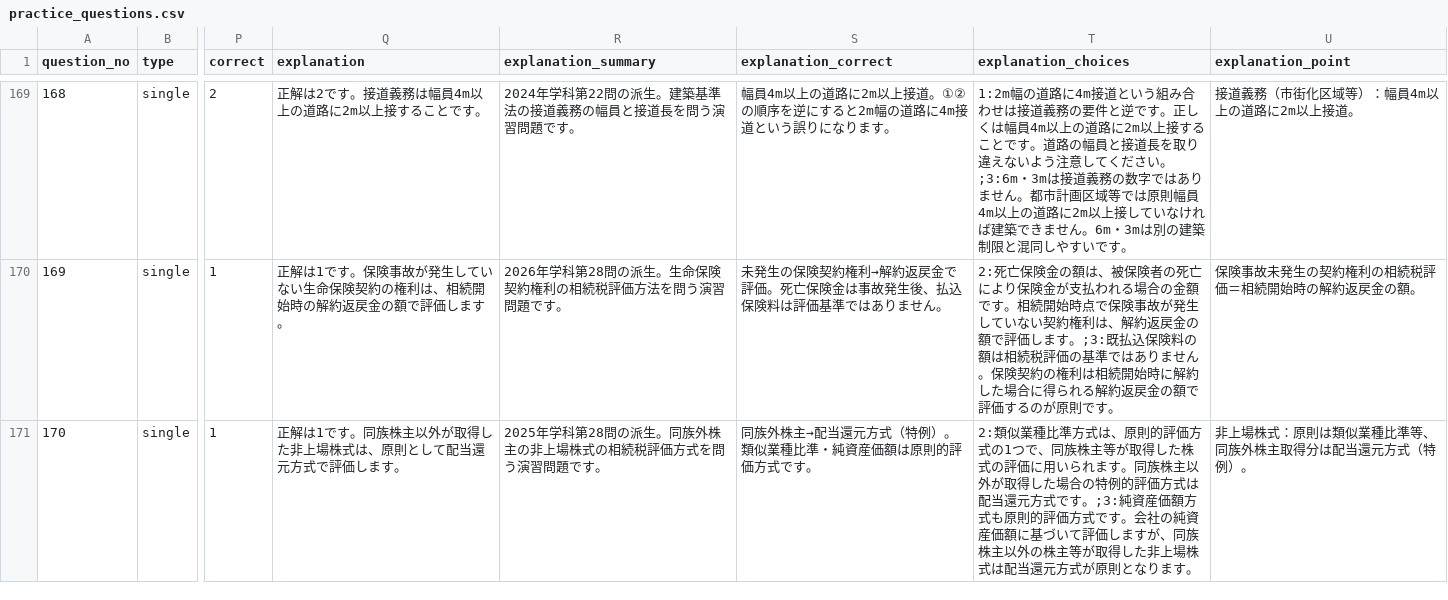
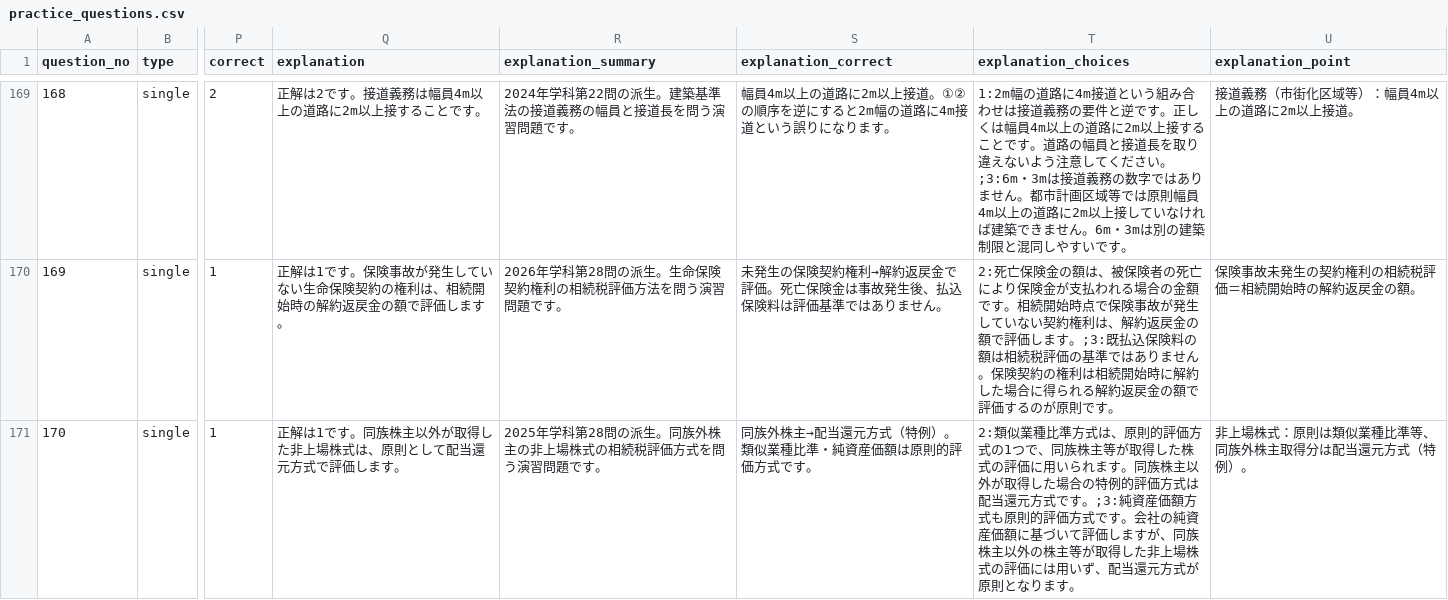
Before and after one commit to takkenshiken2026-sudo/fp-master, a CSV file: data/practice_questions.csv, drawn as a sheet; only a part is shown, gaps mark what is left out; the diff names each change by its address in the sheet, - before the commit and + after, or states it on an @@ line.

```diff
--- a/data/practice_questions.csv
+++ b/data/practice_questions.csv
-T171 (explanation_choices): …上場株式は配当還元…
+T171 (explanation_choices): …上場株式の評価には用いず、配当還元…
```
Also changed, not shown: 1 other file.
